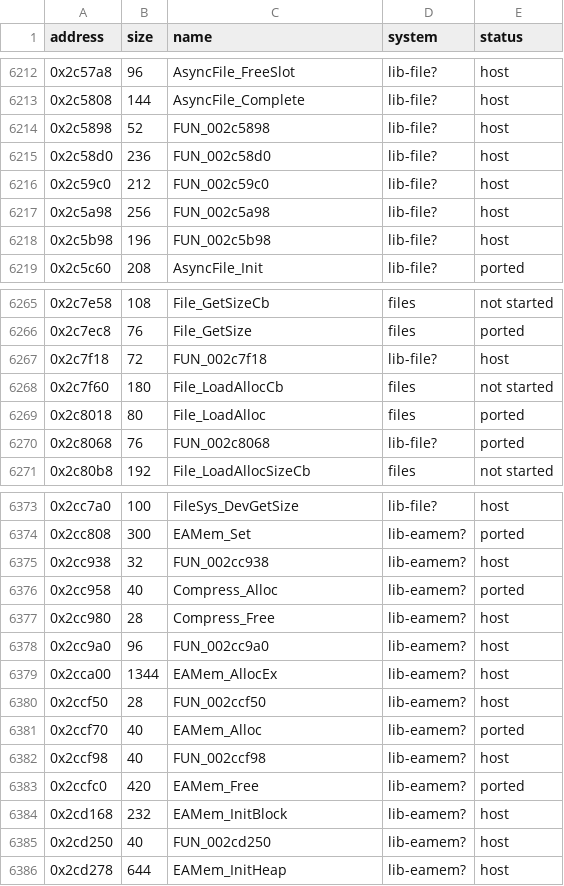
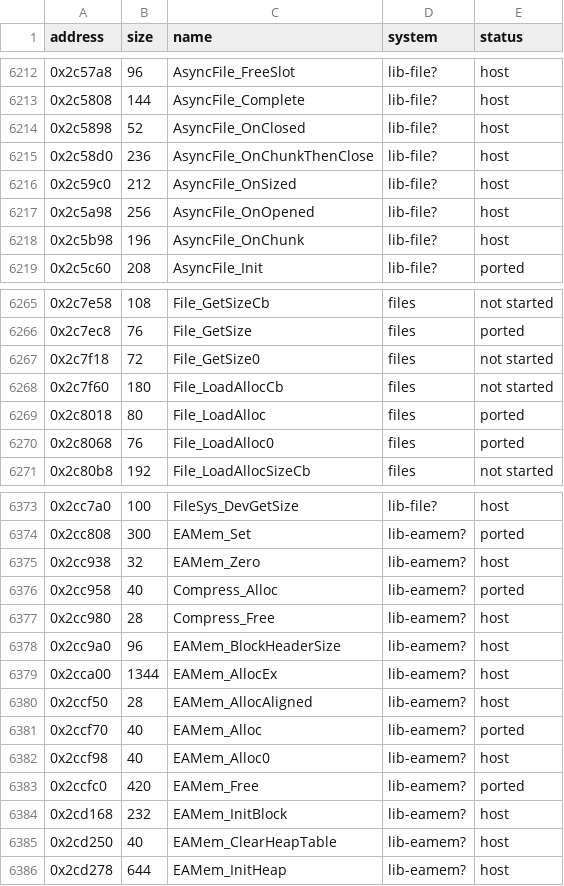
Before and after one commit to ed-slopper/SSX-TRICKY-RUST-REWRITE, a CSV file: tricky-rs/docs/function-index.csv, drawn as a sheet; only a part is shown, gaps mark what is left out; the diff covers the shown part only.

```diff
--- a/tricky-rs/docs/function-index.csv
+++ b/tricky-rs/docs/function-index.csv
@@ -6213,7 +6213,7 @@ address,size,name,system,status
 0x2c5808,144,AsyncFile_Complete,lib-file?,host
-0x2c5898,52,FUN_002c5898,lib-file?,host
-0x2c58d0,236,FUN_002c58d0,lib-file?,host
-0x2c59c0,212,FUN_002c59c0,lib-file?,host
-0x2c5a98,256,FUN_002c5a98,lib-file?,host
-0x2c5b98,196,FUN_002c5b98,lib-file?,host
+0x2c5898,52,AsyncFile_OnClosed,lib-file?,host
+0x2c58d0,236,AsyncFile_OnChunkThenClose,lib-file?,host
+0x2c59c0,212,AsyncFile_OnSized,lib-file?,host
+0x2c5a98,256,AsyncFile_OnOpened,lib-file?,host
+0x2c5b98,196,AsyncFile_OnChunk,lib-file?,host
 0x2c5c60,208,AsyncFile_Init,lib-file?,ported
@@ -6266,6 +6266,6 @@ address,size,name,system,status
 0x2c7ec8,76,File_GetSize,files,ported
-0x2c7f18,72,FUN_002c7f18,lib-file?,host
+0x2c7f18,72,File_GetSize0,files,not started
 0x2c7f60,180,File_LoadAllocCb,files,not started
 0x2c8018,80,File_LoadAlloc,files,ported
-0x2c8068,76,FUN_002c8068,lib-file?,ported
+0x2c8068,76,File_LoadAlloc0,files,ported
 0x2c80b8,192,File_LoadAllocSizeCb,files,not started
@@ -6374,13 +6374,13 @@ address,size,name,system,status
 0x2cc808,300,EAMem_Set,lib-eamem?,ported
-0x2cc938,32,FUN_002cc938,lib-eamem?,host
+0x2cc938,32,EAMem_Zero,lib-eamem?,host
 0x2cc958,40,Compress_Alloc,lib-eamem?,ported
 0x2cc980,28,Compress_Free,lib-eamem?,host
-0x2cc9a0,96,FUN_002cc9a0,lib-eamem?,host
+0x2cc9a0,96,EAMem_BlockHeaderSize,lib-eamem?,host
 0x2cca00,1344,EAMem_AllocEx,lib-eamem?,host
-0x2ccf50,28,FUN_002ccf50,lib-eamem?,host
+0x2ccf50,28,EAMem_AllocAligned,lib-eamem?,host
 0x2ccf70,40,EAMem_Alloc,lib-eamem?,ported
-0x2ccf98,40,FUN_002ccf98,lib-eamem?,host
+0x2ccf98,40,EAMem_Alloc0,lib-eamem?,host
 0x2ccfc0,420,EAMem_Free,lib-eamem?,ported
 0x2cd168,232,EAMem_InitBlock,lib-eamem?,host
-0x2cd250,40,FUN_002cd250,lib-eamem?,host
+0x2cd250,40,EAMem_ClearHeapTable,lib-eamem?,host
 0x2cd278,644,EAMem_InitHeap,lib-eamem?,host
```
Also changed, not shown: 69 edited cells elsewhere in this file, 3 other files.
